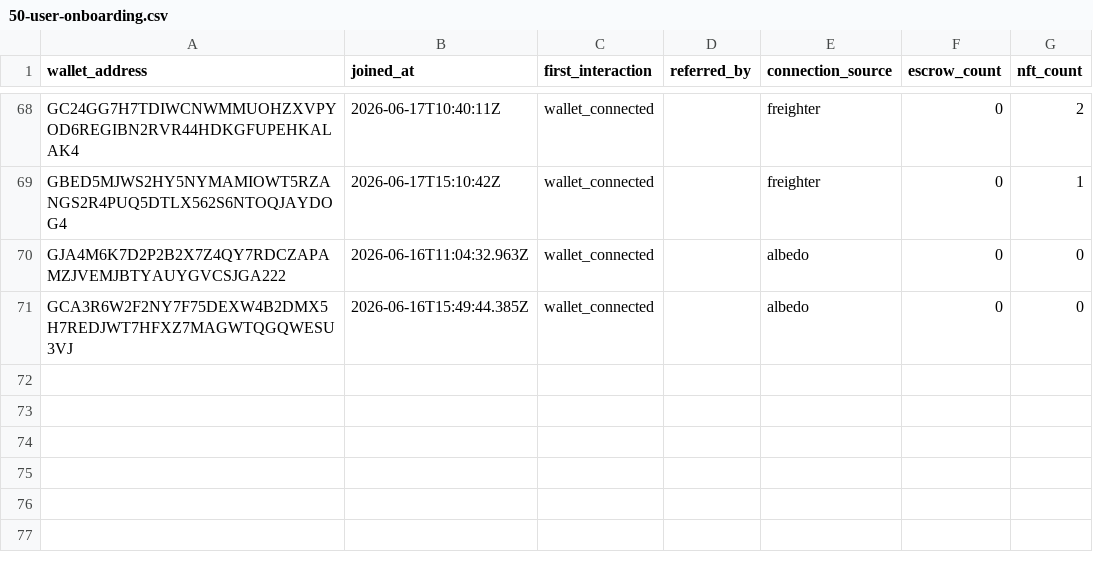
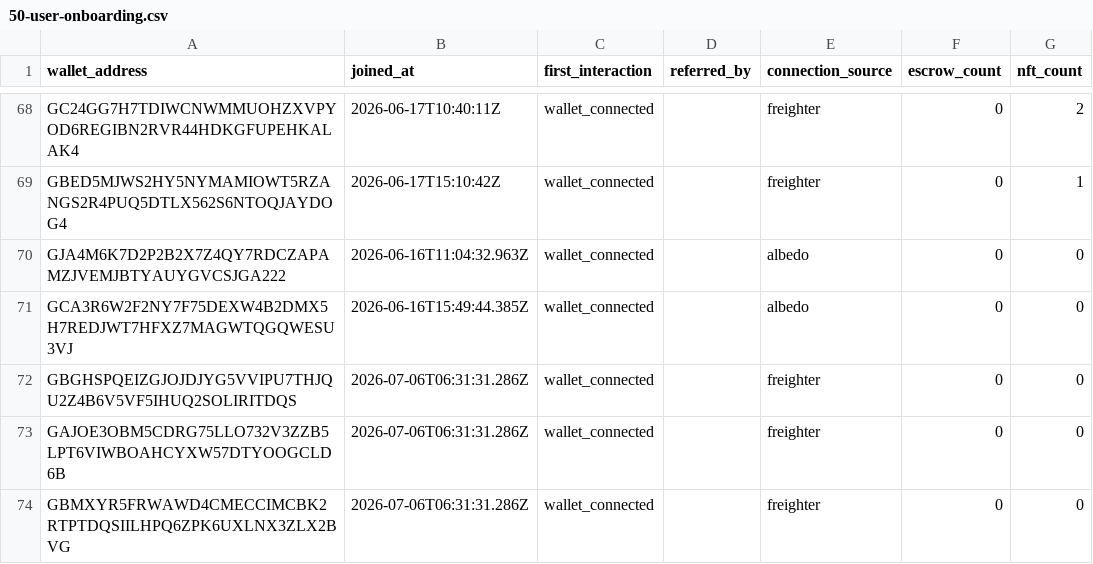
Before and after one commit to akash-mondal-1/stellartrust, a CSV file: submission-proof/user-testing/50-user-onboarding.csv, drawn as a sheet; only a part is shown, gaps mark what is left out.

```diff
--- a/submission-proof/user-testing/50-user-onboarding.csv
+++ b/submission-proof/user-testing/50-user-onboarding.csv
@@ -71 +71,4 @@ wallet_address,joined_at,first_interaction,referred_by,connection_source,escrow_
 "GCA3R6W2F2NY7F75DEXW4B2DMX5H7REDJWT7HFXZ7MAGWTQGQWESU3VJ","2026-06-16T15:49:44.385Z","wallet_connected","","albedo","0","0"
+"GBGHSPQEIZGJOJDJYG5VVIPU7THJQU2Z4B6V5VF5IHUQ2SOLIRITDQS","2026-07-06T06:31:31.286Z","wallet_connected","","freighter","0","0"
+"GAJOE3OBM5CDRG75LLO732V3ZZB5LPT6VIWBOAHCYXW57DTYOOGCLD6B","2026-07-06T06:31:31.286Z","wallet_connected","","freighter","0","0"
+"GBMXYR5FRWAWD4CMECCIMCBK2RTPTDQSIILHPQ6ZPK6UXLNX3ZLX2BVG","2026-07-06T06:31:31.286Z","wallet_connected","","freighter","0","0"
```
Also changed, not shown: submission-proof/user-testing/10-user-wallet-proof.csv, 7 other files.
